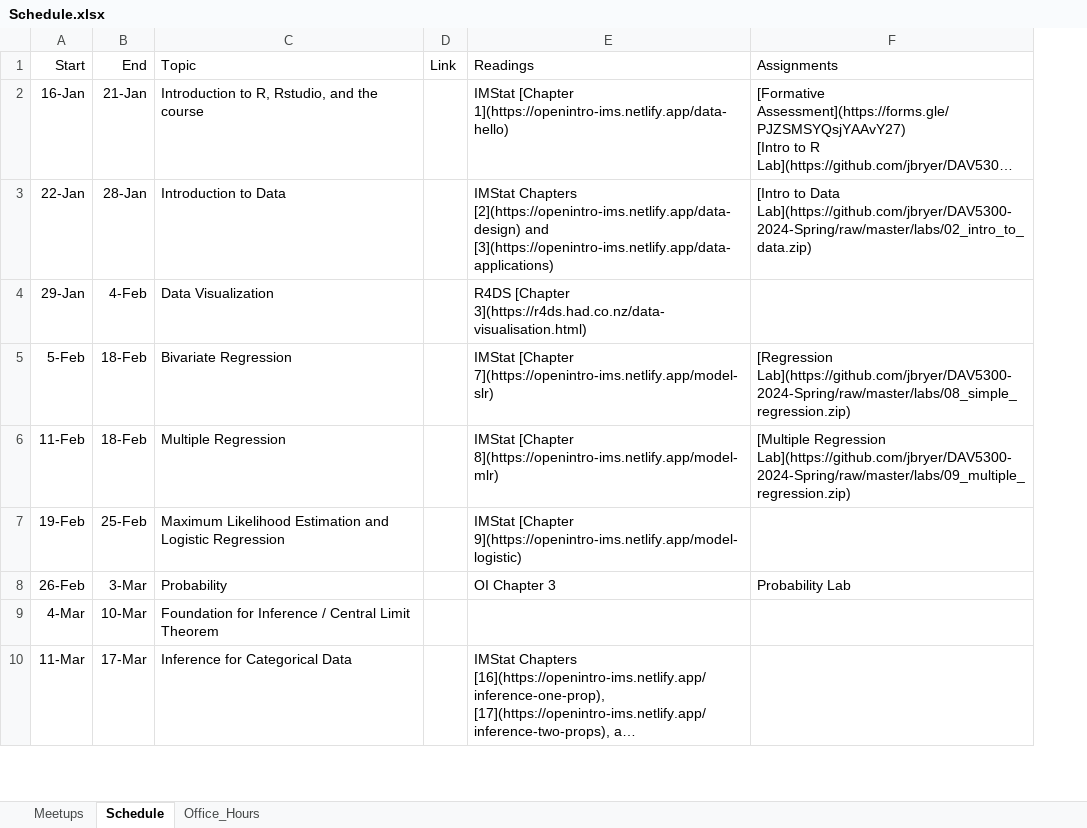
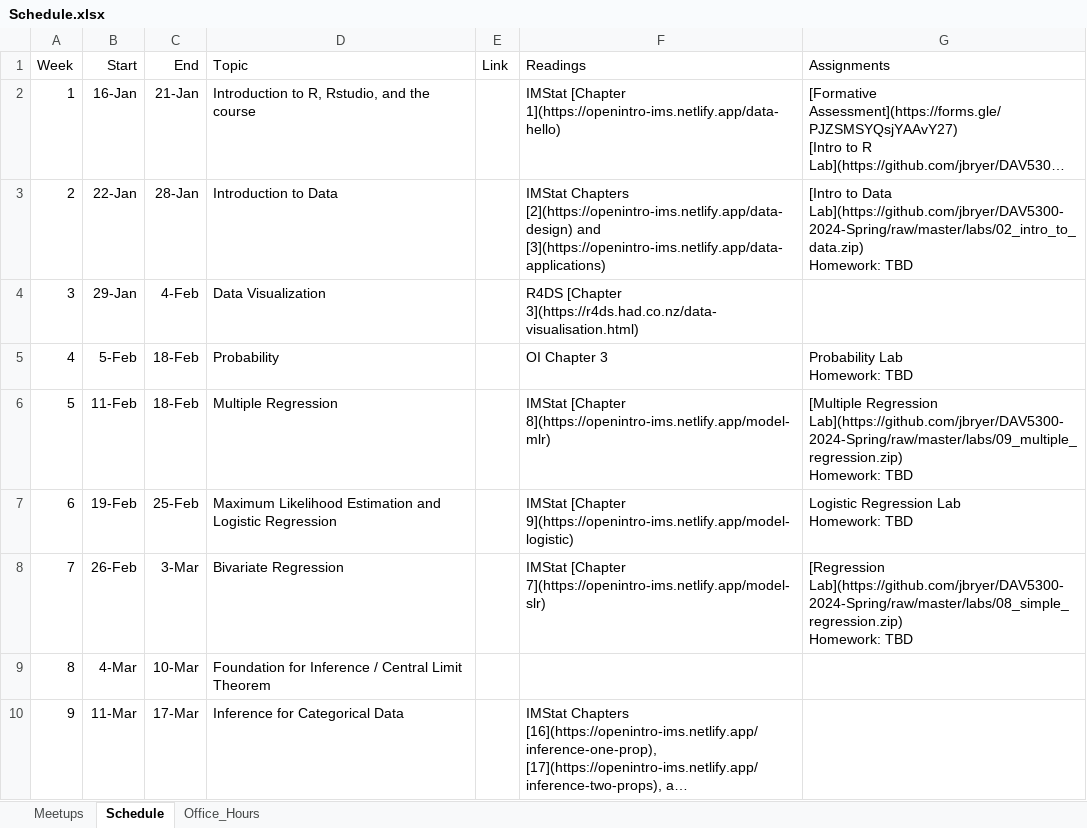
Before and after one commit to jbryer/DAV5300-2024-Spring, an Excel workbook: Schedule.xlsx, sheet Schedule, drawn as a sheet; only a part is shown; long unchanged cells end in …; values as stored, in another font and other column widths than the file's, no borders; addresses are those after the commit; ↵ is a line break in a cell; the diff names each change by its address in the sheet, - before the commit and + after, or states it on an @@ line.

```diff
--- a/Schedule.xlsx (sheet Schedule)
+++ b/Schedule.xlsx (sheet Schedule)
+column A (Week), rows 2-10: 1 | 2 | 3 | 4 | 5 | 6 | 7 | 8 | 9
-G3 (Assignments): …Data Lab](https://github.com/jbryer/DAV5300-2024-Spring/raw/master/labs/02_intro_to_data.zip)
+G3 (Assignments): …Data Lab](https://github.com/jbryer/DAV5300-2024-Spring/raw/master/labs/02_intro_to_data.zip) ↵ Homework: TBD
-D5 (Topic): Bivariate Regression
+D5 (Topic): Probability
-F5 (Readings): IMStat [Chapter 7](https://openintro-ims.netlify.app/model-slr)
+F5 (Readings): OI Chapter 3
-G5 (Assignments): [Regression Lab](https://github.com/jbryer/DAV5300-2024-Spring/raw/master/labs/08_simple_regression.zip)
+G5 (Assignments): Probability Lab ↵ Homework: TBD
-G6 (Assignments): …Regression Lab](https://github.com/jbryer/DAV5300-2024-Spring/raw/master/labs/09_multiple_regression.zip)
+G6 (Assignments): …Regression Lab](https://github.com/jbryer/DAV5300-2024-Spring/raw/master/labs/09_multiple_regression.zip) ↵ Homework: TBD
-G7 (Assignments): (empty)
+G7 (Assignments): Logistic Regression Lab ↵ Homework: TBD
-D8 (Topic): Probability
+D8 (Topic): Bivariate Regression
-F8 (Readings): OI Chapter 3
+F8 (Readings): IMStat [Chapter 7](https://openintro-ims.netlify.app/model-slr)
-G8 (Assignments): Probability Lab
+G8 (Assignments): [Regression Lab](https://github.com/jbryer/DAV5300-2024-Spring/raw/master/labs/08_simple_regression.zip) ↵ Homework: TBD
```
Also changed, not shown: 6 other files.
